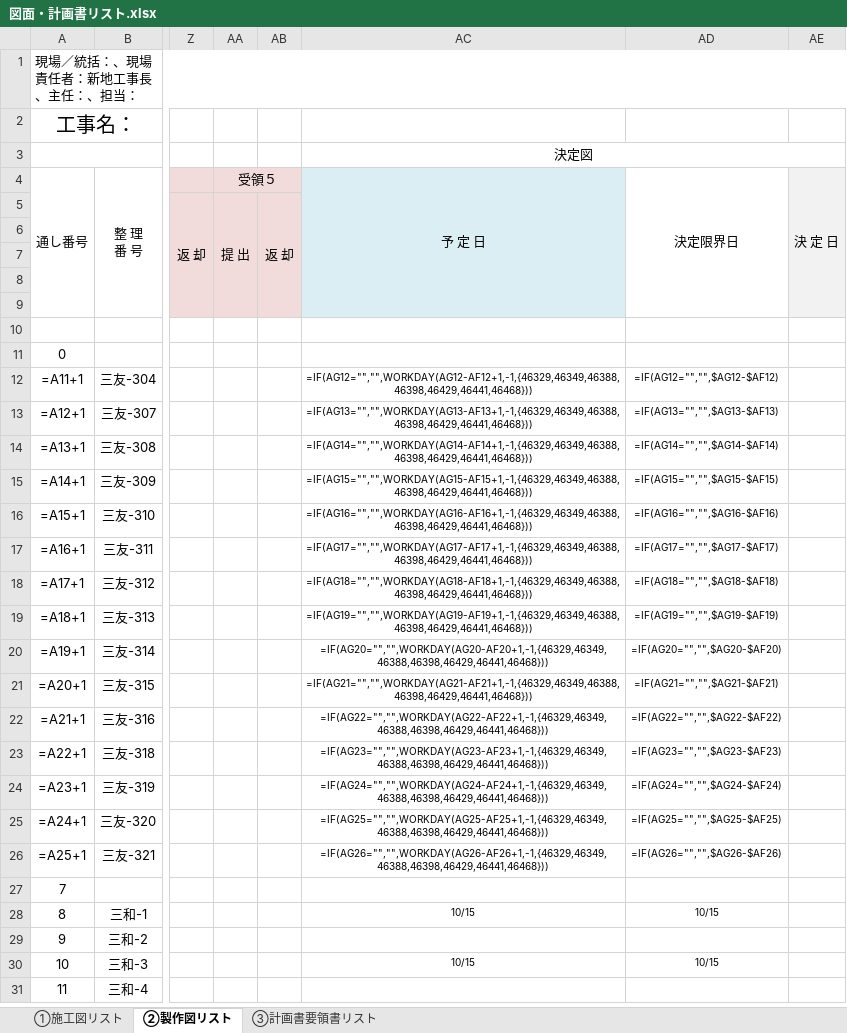
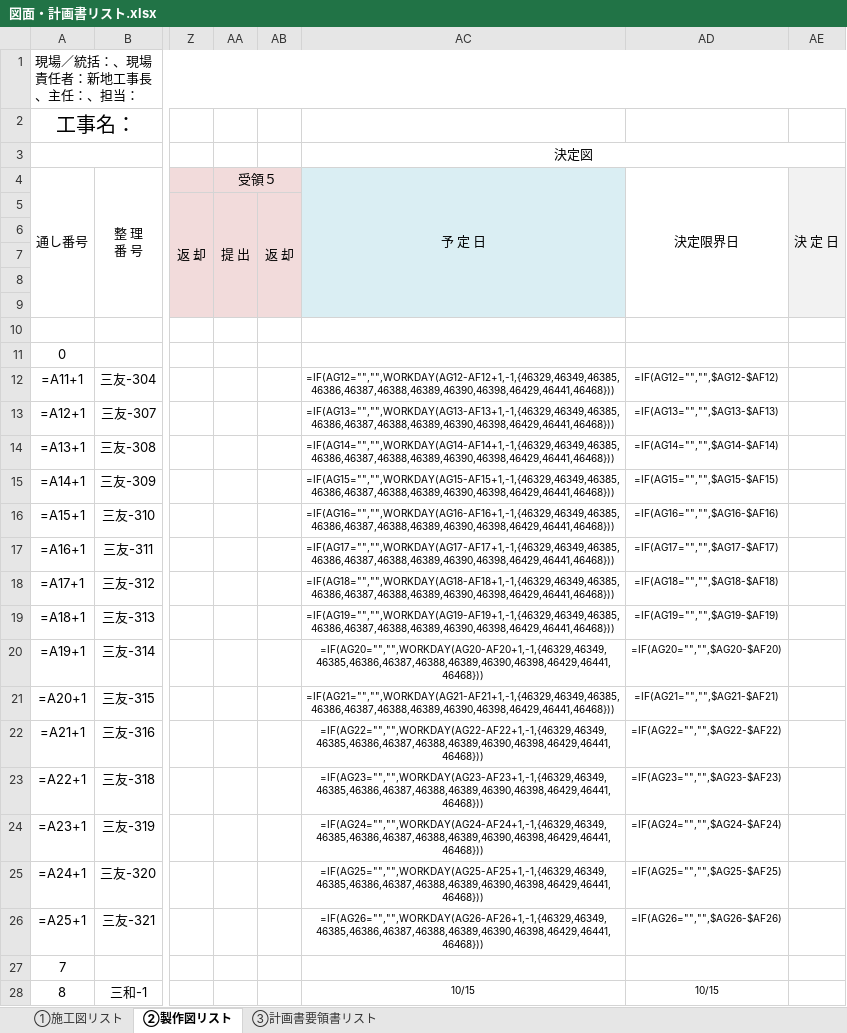
Before and after one commit to tutomukoyama1026-cpu/test-repo, an Excel workbook: 図面・計画書リスト.xlsx, sheet ②製作図リスト, drawn as a sheet; only a part is shown, gaps mark what is left out; the shorter side is filled out with more unchanged rows; values as stored, in another font and other column widths than the file's, no borders; formulas without a stored value are shown as written; charts and pictures and conditional formats not drawn; the diff names each change by its address in the sheet, - before the commit and + after, or states it on an @@ line.

```diff
--- a/図面・計画書リスト.xlsx (sheet ②製作図リスト)
+++ b/図面・計画書リスト.xlsx (sheet ②製作図リスト)
-AC12 (決定図): =IF(AG12="","",WORKDAY(AG12-AF12+1,-1,{46329,46349,46388,46398,46429,46441,46468}))
+AC12 (決定図): =IF(AG12="","",WORKDAY(AG12-AF12+1,-1,{46329,46349,46385,46386,46387,46388,46389,46390,46398,46429,46441,46468}))
-AC13 (決定図): =IF(AG13="","",WORKDAY(AG13-AF13+1,-1,{46329,46349,46388,46398,46429,46441,46468}))
+AC13 (決定図): =IF(AG13="","",WORKDAY(AG13-AF13+1,-1,{46329,46349,46385,46386,46387,46388,46389,46390,46398,46429,46441,46468}))
-AC14 (決定図): =IF(AG14="","",WORKDAY(AG14-AF14+1,-1,{46329,46349,46388,46398,46429,46441,46468}))
+AC14 (決定図): =IF(AG14="","",WORKDAY(AG14-AF14+1,-1,{46329,46349,46385,46386,46387,46388,46389,46390,46398,46429,46441,46468}))
-AC15 (決定図): =IF(AG15="","",WORKDAY(AG15-AF15+1,-1,{46329,46349,46388,46398,46429,46441,46468}))
+AC15 (決定図): =IF(AG15="","",WORKDAY(AG15-AF15+1,-1,{46329,46349,46385,46386,46387,46388,46389,46390,46398,46429,46441,46468}))
-AC16 (決定図): =IF(AG16="","",WORKDAY(AG16-AF16+1,-1,{46329,46349,46388,46398,46429,46441,46468}))
+AC16 (決定図): =IF(AG16="","",WORKDAY(AG16-AF16+1,-1,{46329,46349,46385,46386,46387,46388,46389,46390,46398,46429,46441,46468}))
-AC17 (決定図): =IF(AG17="","",WORKDAY(AG17-AF17+1,-1,{46329,46349,46388,46398,46429,46441,46468}))
+AC17 (決定図): =IF(AG17="","",WORKDAY(AG17-AF17+1,-1,{46329,46349,46385,46386,46387,46388,46389,46390,46398,46429,46441,46468}))
-AC18 (決定図): =IF(AG18="","",WORKDAY(AG18-AF18+1,-1,{46329,46349,46388,46398,46429,46441,46468}))
+AC18 (決定図): =IF(AG18="","",WORKDAY(AG18-AF18+1,-1,{46329,46349,46385,46386,46387,46388,46389,46390,46398,46429,46441,46468}))
-AC19 (決定図): =IF(AG19="","",WORKDAY(AG19-AF19+1,-1,{46329,46349,46388,46398,46429,46441,46468}))
+AC19 (決定図): =IF(AG19="","",WORKDAY(AG19-AF19+1,-1,{46329,46349,46385,46386,46387,46388,46389,46390,46398,46429,46441,46468}))
-AC20 (決定図): =IF(AG20="","",WORKDAY(AG20-AF20+1,-1,{46329,46349,46388,46398,46429,46441,46468}))
+AC20 (決定図): =IF(AG20="","",WORKDAY(AG20-AF20+1,-1,{46329,46349,46385,46386,46387,46388,46389,46390,46398,46429,46441,46468}))
-AC21 (決定図): =IF(AG21="","",WORKDAY(AG21-AF21+1,-1,{46329,46349,46388,46398,46429,46441,46468}))
+AC21 (決定図): =IF(AG21="","",WORKDAY(AG21-AF21+1,-1,{46329,46349,46385,46386,46387,46388,46389,46390,46398,46429,46441,46468}))
-AC22 (決定図): =IF(AG22="","",WORKDAY(AG22-AF22+1,-1,{46329,46349,46388,46398,46429,46441,46468}))
+AC22 (決定図): =IF(AG22="","",WORKDAY(AG22-AF22+1,-1,{46329,46349,46385,46386,46387,46388,46389,46390,46398,46429,46441,46468}))
-AC23 (決定図): =IF(AG23="","",WORKDAY(AG23-AF23+1,-1,{46329,46349,46388,46398,46429,46441,46468}))
+AC23 (決定図): =IF(AG23="","",WORKDAY(AG23-AF23+1,-1,{46329,46349,46385,46386,46387,46388,46389,46390,46398,46429,46441,46468}))
-AC24 (決定図): =IF(AG24="","",WORKDAY(AG24-AF24+1,-1,{46329,46349,46388,46398,46429,46441,46468}))
+AC24 (決定図): =IF(AG24="","",WORKDAY(AG24-AF24+1,-1,{46329,46349,46385,46386,46387,46388,46389,46390,46398,46429,46441,46468}))
-AC25 (決定図): =IF(AG25="","",WORKDAY(AG25-AF25+1,-1,{46329,46349,46388,46398,46429,46441,46468}))
+AC25 (決定図): =IF(AG25="","",WORKDAY(AG25-AF25+1,-1,{46329,46349,46385,46386,46387,46388,46389,46390,46398,46429,46441,46468}))
-AC26 (決定図): =IF(AG26="","",WORKDAY(AG26-AF26+1,-1,{46329,46349,46388,46398,46429,46441,46468}))
+AC26 (決定図): =IF(AG26="","",WORKDAY(AG26-AF26+1,-1,{46329,46349,46385,46386,46387,46388,46389,46390,46398,46429,46441,46468}))
```
Also changed, not shown: 1 other file.
